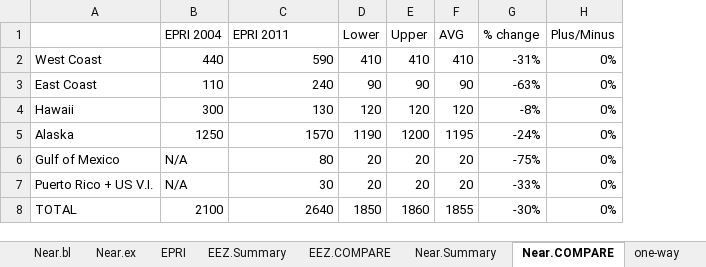
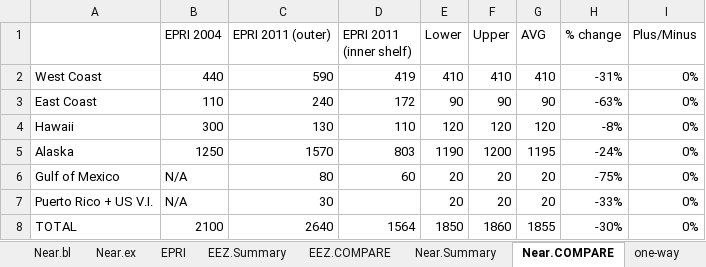
Before and after one commit to USMHKResource/wave_res, an Excel workbook: results/Total_Results.xlsx, sheet Near.COMPARE, drawn as a sheet; values as stored, in another font and other column widths than the file's, no borders; the diff names each change by its address in the sheet, - before the commit and + after, or states it on an @@ line.

```diff
--- a/results/Total_Results.xlsx (sheet Near.COMPARE)
+++ b/results/Total_Results.xlsx (sheet Near.COMPARE)
+column D (EPRI 2011 (inner shelf)), rows 2-8: 419 | 172 | 110 | 803 | 60 |  | 1564
-C1: EPRI 2011
+C1: EPRI 2011 (outer)
```
Also changed, not shown: sheet EEZ.bl, formulas that keep their value, 1 other file.
